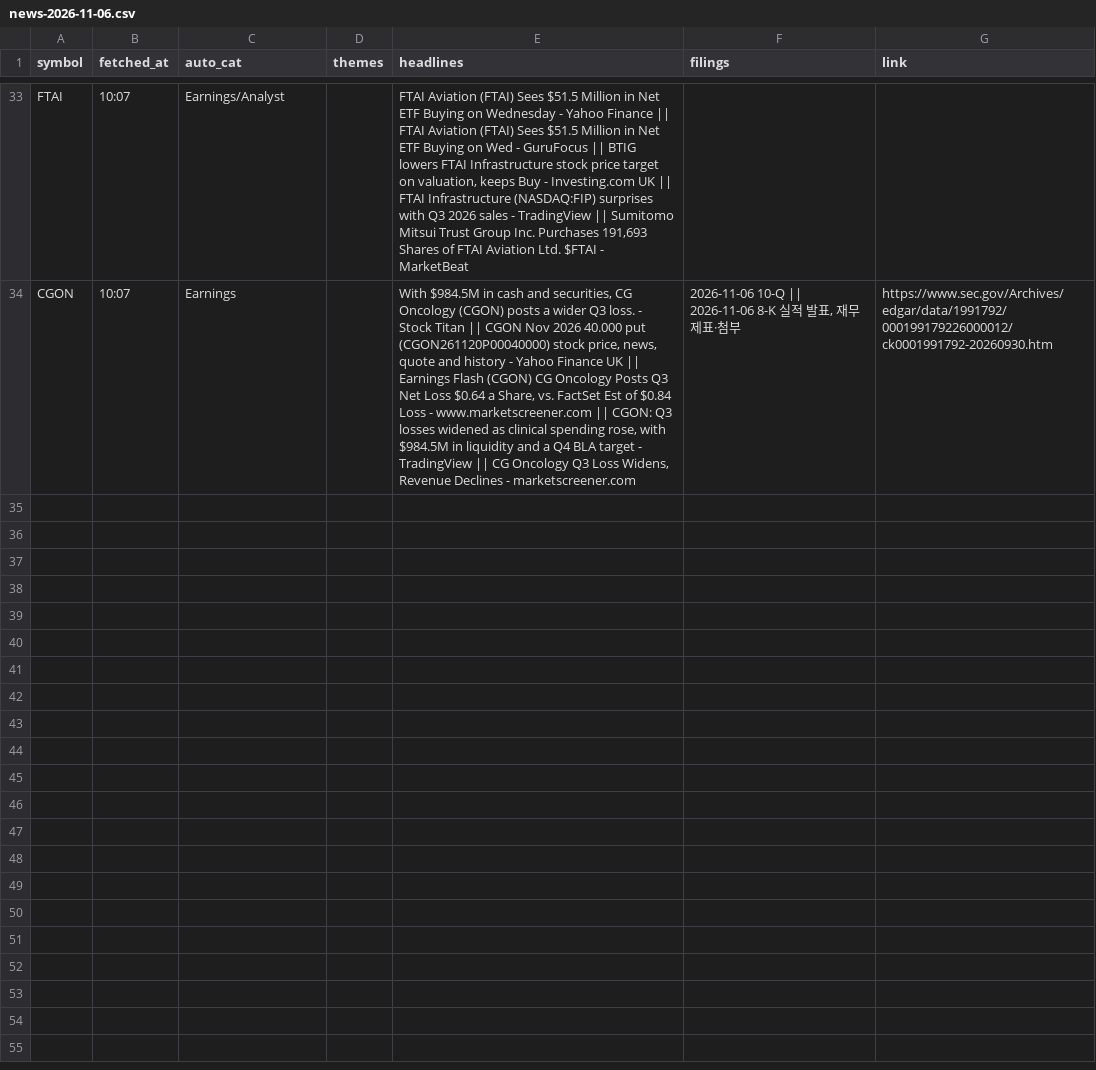
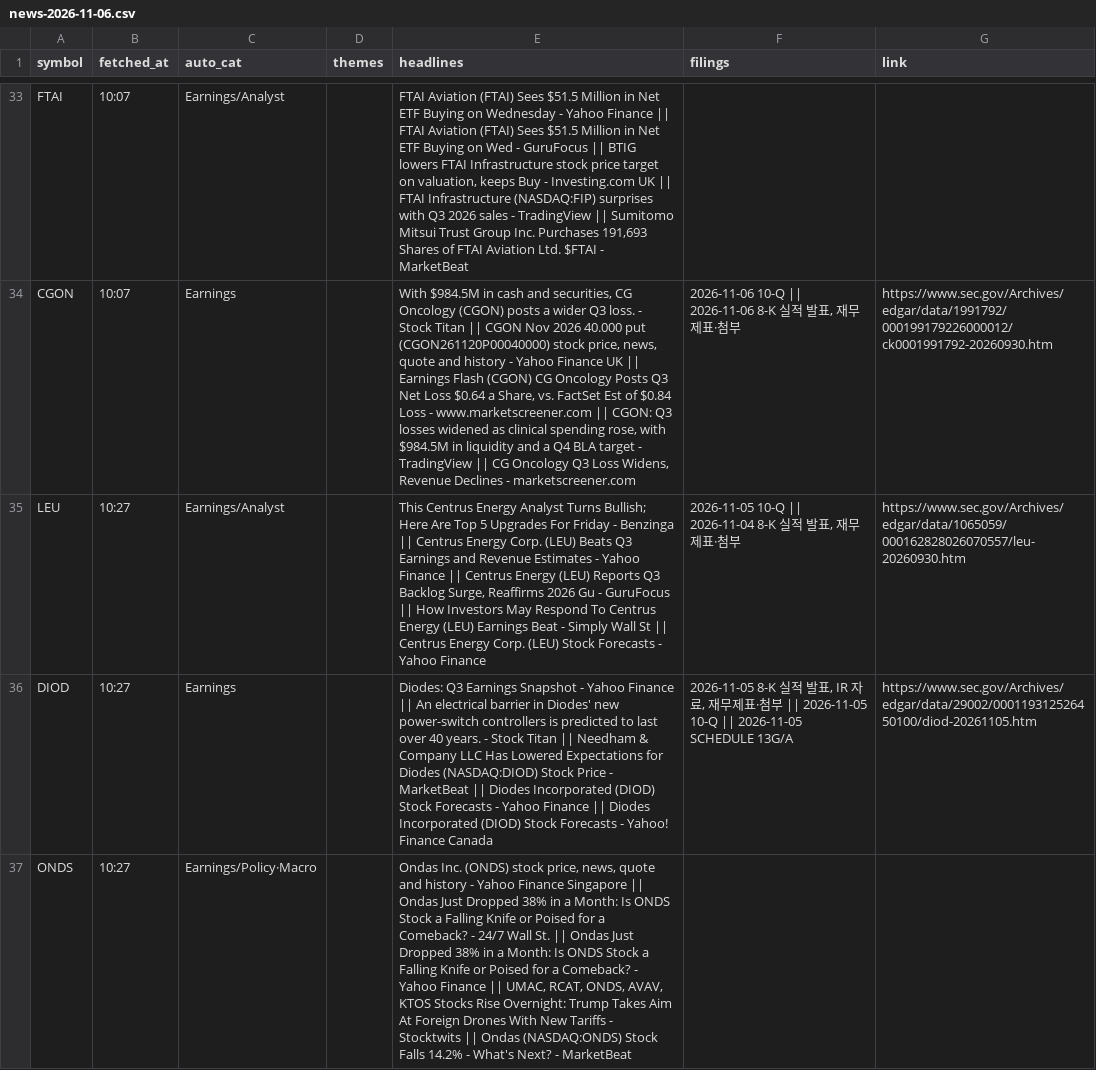
Before and after one commit to Ji-Hun-Seong/Ji-Hun-Seong, a CSV file: surge-study/data/intraday/us/news-2026-11-06.csv, drawn as a sheet; only a part is shown, gaps mark what is left out; the diff covers the shown part only; the diff names each change by its address in the sheet, - before the commit and + after, or states it on an @@ line.

Commit message:
surge-intraday: 11-07 00:27 스냅샷

```diff
--- a/surge-study/data/intraday/us/news-2026-11-06.csv
+++ b/surge-study/data/intraday/us/news-2026-11-06.csv
+row 35: LEU | 10:27 | Earnings/Analyst |  | This Centrus Energy Analyst Turns Bullish; Here Are Top 5 Upgrades For Friday - Benzinga || Centrus Energy Corp. (LEU) Beats Q3 Earnings and Revenue Estimates - Yahoo Finance || Centrus Energy (LEU) Reports Q3 Backlog Surge, Reaffirms 2026 Gu - GuruFocus || How Investors May Respond To Centrus Energy (LEU) Earnings Beat - Simply Wall St || Centrus Energy Corp. (LEU) Stock Forecasts - Yahoo Finance | 2026-11-05 10-Q || 2026-11-04 8-K 실적 발표, 재무제표·첨부 | https://www.sec.gov/Archives/edgar/data/1065059/000162828026070557/leu-20260930.htm
+row 36: DIOD | 10:27 | Earnings |  | Diodes: Q3 Earnings Snapshot - Yahoo Finance || An electrical barrier in Diodes' new power-switch controllers is predicted to last over 40 years. - Stock Titan || Needham & Company LLC Has Lowered Expectations for Diodes (NASDAQ:DIOD) Stock Price - MarketBeat || Diodes Incorporated (DIOD) Stock Forecasts - Yahoo Finance || Diodes Incorporated (DIOD) Stock Forecasts - Yahoo! Finance Canada | 2026-11-05 8-K 실적 발표, IR 자료, 재무제표·첨부 || 2026-11-05 10-Q || 2026-11-05 SCHEDULE 13G/A | https://www.sec.gov/Archives/edgar/data/29002/000119312526450100/diod-20261105.htm
+row 37: ONDS | 10:27 | Earnings/Policy·Macro |  | Ondas Inc. (ONDS) stock price, news, quote and history - Yahoo Finance Singapore || Ondas Just Dropped 38% in a Month: Is ONDS Stock a Falling Knife or Poised for a Comeback? - 24/7 Wall St. || Ondas Just Dropped 38% in a Month: Is ONDS Stock a Falling Knife or Poised for a Comeback? - Yahoo Finance || UMAC, RCAT, ONDS, AVAV, KTOS Stocks Rise Overnight: Trump Takes Aim At Foreign Drones With New Tariffs - Stocktwits || Ondas (NASDAQ:ONDS) Stock Falls 14.2% - What's Next? - MarketBeat
```
Also changed, not shown: 3 added rows elsewhere in this file, 1 other file.
